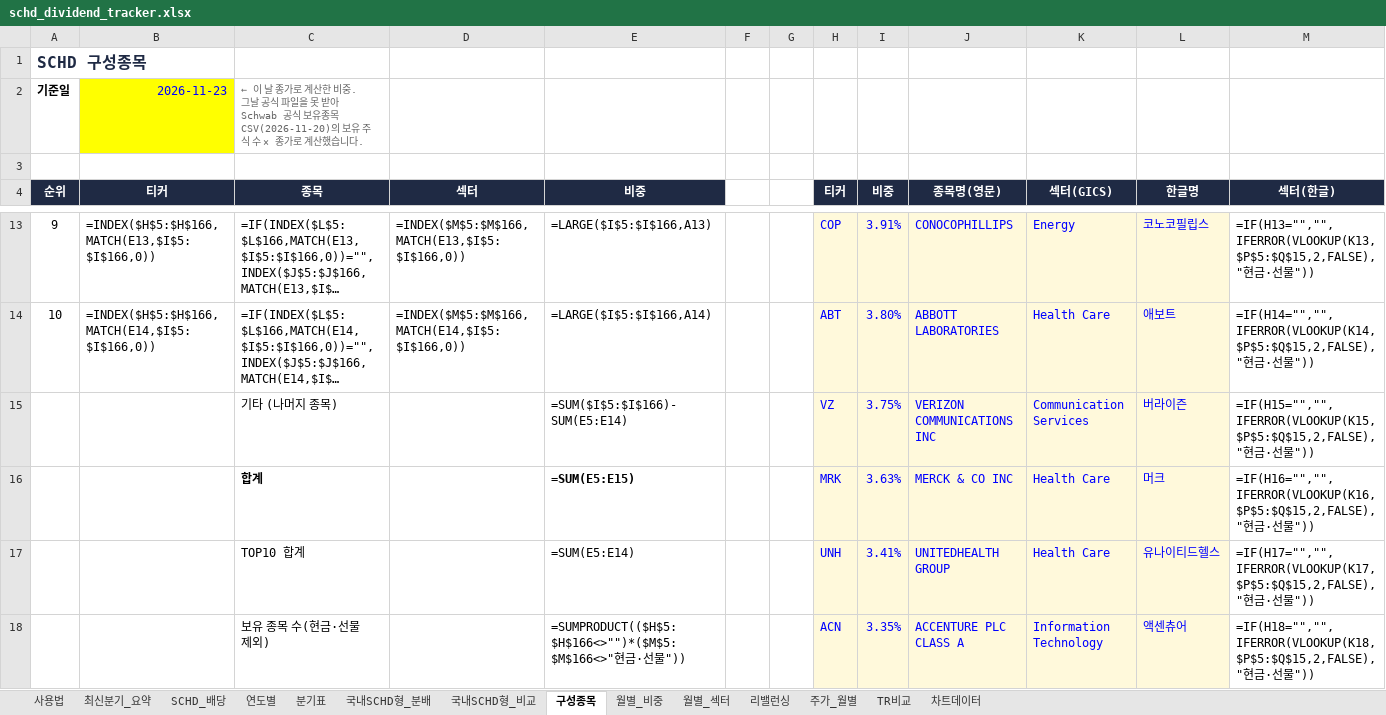
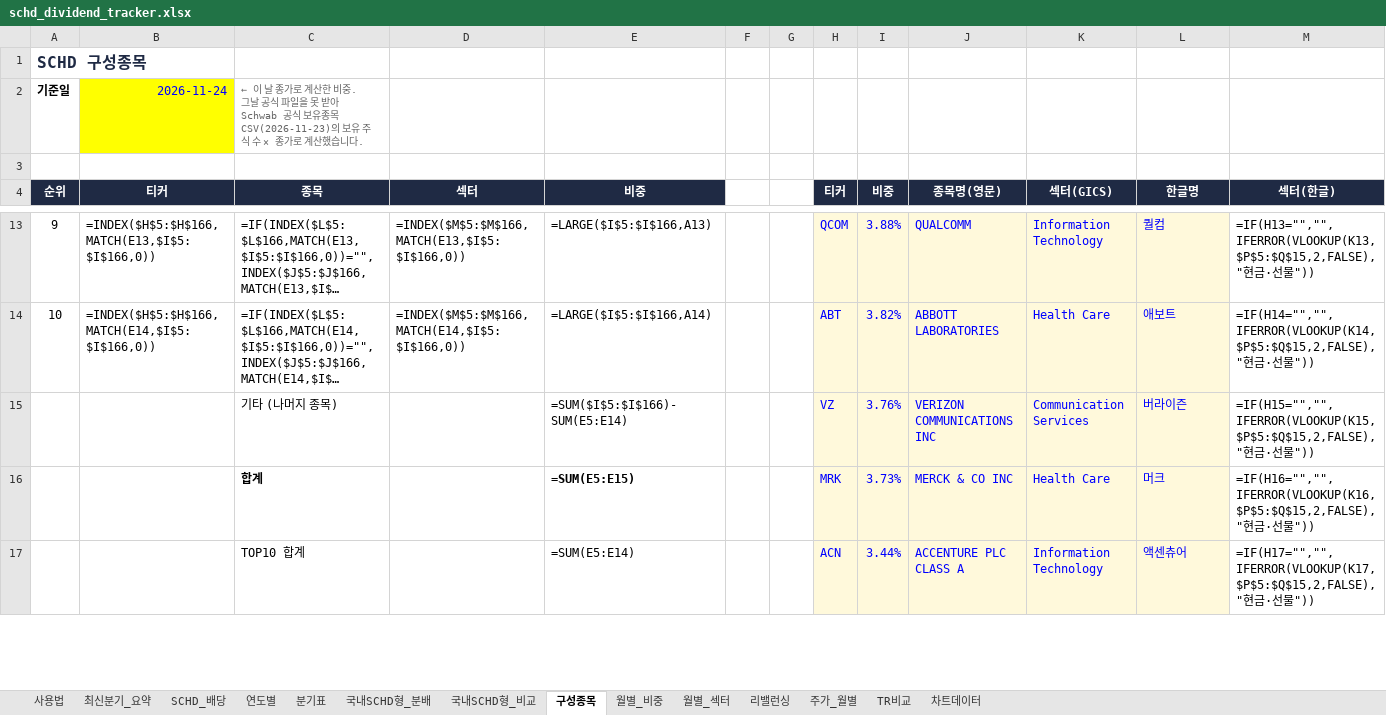
Before and after one commit to ttokjaeTV/schd-tracker, an Excel workbook: downloads/schd_dividend_tracker.xlsx, sheet 구성종목, drawn as a sheet; only a part is shown, gaps mark what is left out; long unchanged cells end in …; values as stored, in another font and other column widths than the file's, no borders; formulas without a stored value are shown as written; charts and pictures not drawn; removed rows and columns are numbered as before the commit, all else as after; rows hold the shown columns only; the diff covers the shown part only; the diff names each change by its address in the sheet, - before the commit and + after, or states it on an @@ line.

```diff
--- a/downloads/schd_dividend_tracker.xlsx (sheet 구성종목)
+++ b/downloads/schd_dividend_tracker.xlsx (sheet 구성종목)
-B2 (티커): 2026-11-23
+B2 (티커): 2026-11-24
-C2 (종목): …유종목 CSV(2026-11-20)의 보유…
+C2 (종목): …유종목 CSV(2026-11-23)의 보유…
-H13 (티커): COP
+H13 (티커): QCOM
-I13 (비중): 3.91%
+I13 (비중): 3.88%
-J13 (종목명(영문)): CONOCOPHILLIPS
+J13 (종목명(영문)): QUALCOMM
-K13 (섹터(GICS)): Energy
+K13 (섹터(GICS)): Information Technology
-L13 (한글명): 코노코필립스
+L13 (한글명): 퀄컴
-I14 (비중): 3.80%
+I14 (비중): 3.82%
-I15 (비중): 3.75%
+I15 (비중): 3.76%
-I16 (비중): 3.63%
+I16 (비중): 3.73%
-row 17:  |  | TOP10 합계 |  | =SUM(E5:E14) |  |  | UNH | 3.41% | UNITEDHEALTH GROUP | Health Care | 유나이티드헬스 | =IF(H17="","",IFERROR(VLOOKUP(K17,$P$5:$Q$15,2,FALSE),"현금·선물"))
-C17 (종목): 보유 종목 수(현금·선물 제외)
+C17 (종목): TOP10 합계
-E17 (비중): =SUMPRODUCT(($H$5:$H$166<>"")*($M$5:$M$166<>"현금·선물"))
+E17 (비중): =SUM(E5:E14)
-I17 (비중): 3.35%
+I17 (비중): 3.44%
-M17 (섹터(한글)): =IF(H18="","",IFERROR(VLOOKUP(K18,$P$5:$Q$15,2,FALSE),"현금…
+M17 (섹터(한글)): =IF(H17="","",IFERROR(VLOOKUP(K17,$P$5:$Q$15,2,FALSE),"현금…
```
Also changed, not shown: 9 added rows, 8 removed rows and 63 edited cells elsewhere in this sheet, sheet 사용법, 2 other files.
